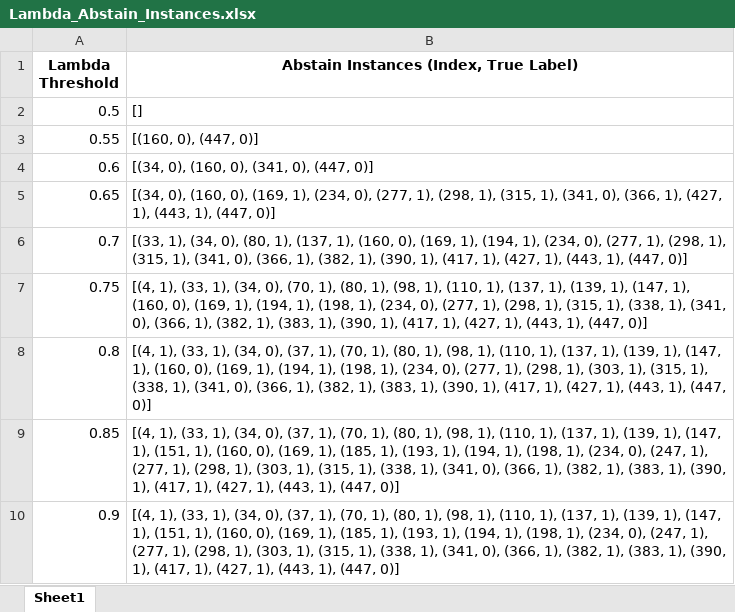
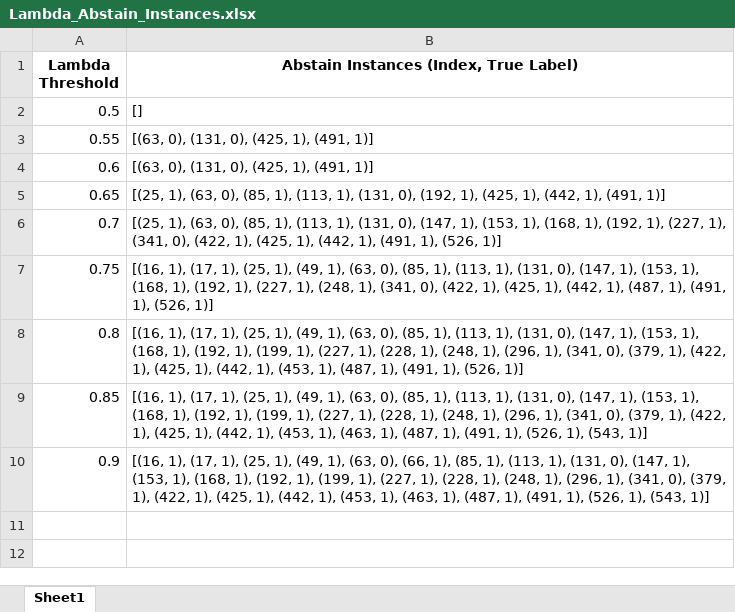
Before and after one commit to JaberQezelbash/FHR_Project, an Excel workbook: Codes/ML_models/Models/All_Results/RF_Results/Sliding_Window_Model/Lambda_Abstain_Instances.xlsx, sheet Sheet1, drawn as a sheet; values as stored, in another font and other column widths than the file's, no borders; the diff names each change by its address in the sheet, - before the commit and + after, or states it on an @@ line.

```diff
--- a/Codes/ML_models/Models/All_Results/RF_Results/Sliding_Window_Model/Lambda_Abstain_Instances.xlsx (sheet Sheet1)
+++ b/Codes/ML_models/Models/All_Results/RF_Results/Sliding_Window_Model/Lambda_Abstain_Instances.xlsx (sheet Sheet1)
-B3: [(160, 0), (447, 0)]
+B3: [(63, 0), (131, 0), (425, 1), (491, 1)]
-B4: [(34, 0), (160, 0), (341, 0), (447, 0)]
+B4: [(63, 0), (131, 0), (425, 1), (491, 1)]
-B5: [(34, 0), (160, 0), (169, 1), (234, 0), (277, 1), (298, 1), (315, 1), (341, 0), (366, 1), (427, 1), (443, 1), (447, 0)]
+B5: [(25, 1), (63, 0), (85, 1), (113, 1), (131, 0), (192, 1), (425, 1), (442, 1), (491, 1)]
-B6: [(33, 1), (34, 0), (80, 1), (137, 1), (160, 0), (169, 1), (194, 1), (234, 0), (277, 1), (298, 1), (315, 1), (341, 0), (366, 1), (382, 1), (390, 1), (417, 1), (427, 1), (443, 1), (447, 0)]
+B6: [(25, 1), (63, 0), (85, 1), (113, 1), (131, 0), (147, 1), (153, 1), (168, 1), (192, 1), (227, 1), (341, 0), (422, 1), (425, 1), (442, 1), (491, 1), (526, 1)]
-B7: [(4, 1), (33, 1), (34, 0), (70, 1), (80, 1), (98, 1), (110, 1), (137, 1), (139, 1), (147, 1), (160, 0), (169, 1), (194, 1), (198, 1), (234, 0), (277, 1), (298, 1), (315, 1), (338, 1), (341, 0), (366, 1), (382, 1), (383, 1), (390, 1), (417, 1), (427, 1), (443, 1), (447, 0)]
+B7: [(16, 1), (17, 1), (25, 1), (49, 1), (63, 0), (85, 1), (113, 1), (131, 0), (147, 1), (153, 1), (168, 1), (192, 1), (227, 1), (248, 1), (341, 0), (422, 1), (425, 1), (442, 1), (487, 1), (491, 1), (526, 1)]
-B8: [(4, 1), (33, 1), (34, 0), (37, 1), (70, 1), (80, 1), (98, 1), (110, 1), (137, 1), (139, 1), (147, 1), (160, 0), (169, 1), (194, 1), (198, 1), (234, 0), (277, 1), (298, 1), (303, 1), (315, 1), (338, 1), (341, 0), (366, 1), (382, 1), (383, 1), (390, 1), (417, 1), (427, 1), (443, 1), (447, 0)]
+B8: [(16, 1), (17, 1), (25, 1), (49, 1), (63, 0), (85, 1), (113, 1), (131, 0), (147, 1), (153, 1), (168, 1), (192, 1), (199, 1), (227, 1), (228, 1), (248, 1), (296, 1), (341, 0), (379, 1), (422, 1), (425, 1), (442, 1), (453, 1), (487, 1), (491, 1), (526, 1)]
-B9: [(4, 1), (33, 1), (34, 0), (37, 1), (70, 1), (80, 1), (98, 1), (110, 1), (137, 1), (139, 1), (147, 1), (151, 1), (160, 0), (169, 1), (185, 1), (193, 1), (194, 1), (198, 1), (234, 0), (247, 1), (277, 1), (298, 1), (303, 1), (315, 1), (338, 1), (341, 0), (366, 1), (382, 1), (383, 1), (390, 1), (417, 1), (427, 1), (443, 1), (447, 0)]
+B9: [(16, 1), (17, 1), (25, 1), (49, 1), (63, 0), (85, 1), (113, 1), (131, 0), (147, 1), (153, 1), (168, 1), (192, 1), (199, 1), (227, 1), (228, 1), (248, 1), (296, 1), (341, 0), (379, 1), (422, 1), (425, 1), (442, 1), (453, 1), (463, 1), (487, 1), (491, 1), (526, 1), (543, 1)]
-B10: [(4, 1), (33, 1), (34, 0), (37, 1), (70, 1), (80, 1), (98, 1), (110, 1), (137, 1), (139, 1), (147, 1), (151, 1), (160, 0), (169, 1), (185, 1), (193, 1), (194, 1), (198, 1), (234, 0), (247, 1), (277, 1), (298, 1), (303, 1), (315, 1), (338, 1), (341, 0), (366, 1), (382, 1), (383, 1), (390, 1), (417, 1), (427, 1), (443, 1), (447, 0)]
+B10: [(16, 1), (17, 1), (25, 1), (49, 1), (63, 0), (66, 1), (85, 1), (113, 1), (131, 0), (147, 1), (153, 1), (168, 1), (192, 1), (199, 1), (227, 1), (228, 1), (248, 1), (296, 1), (341, 0), (379, 1), (422, 1), (425, 1), (442, 1), (453, 1), (463, 1), (487, 1), (491, 1), (526, 1), (543, 1)]
```
Also changed, not shown: Codes/ML_models/Models/All_Results/RF_Results/Sliding_Window_Model/Average_Metrics_Per_Lambda.xlsx, Codes/ML_models/Models/All_Results/RF_Results/Sliding_Window_Model/Lambda_Abstain_Confusion_Matrix_Elements.xlsx, 7 other files.
